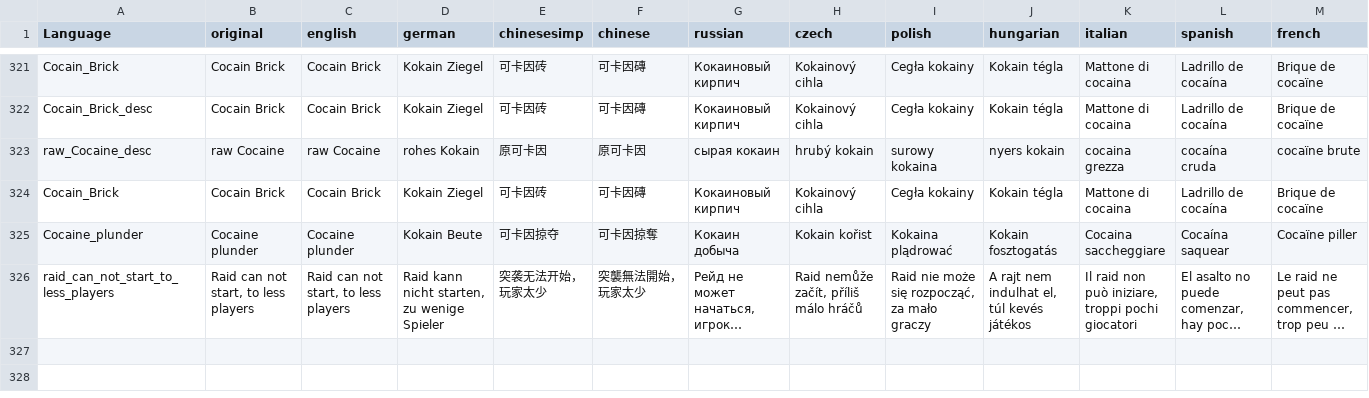
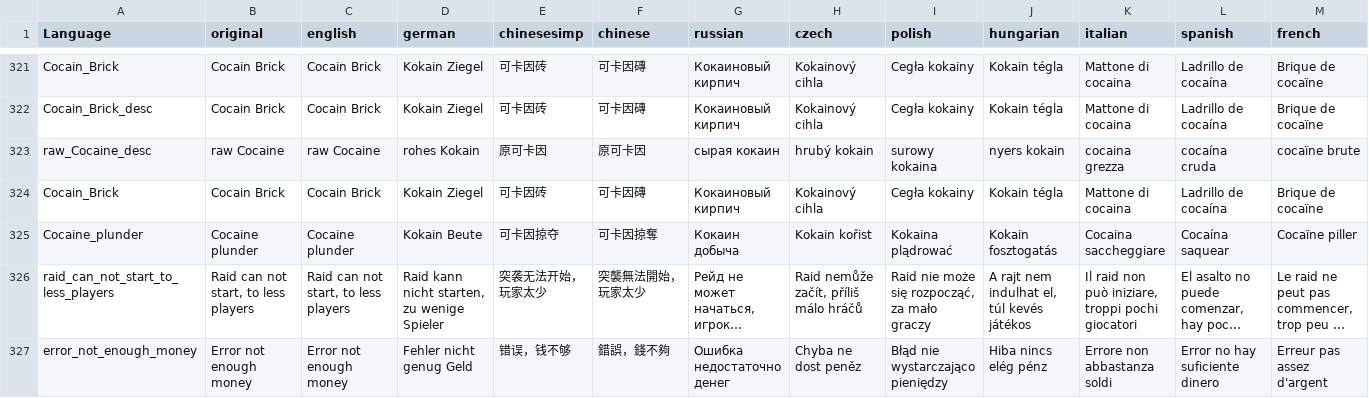
Before and after one commit to ihr-it-projekt/DayZLife, a CSV file: DayZLifeClient/stringtable.csv, drawn as a sheet; only a part is shown, gaps mark what is left out; long unchanged cells end in …; rows hold the shown columns only; the diff names each change by its address in the sheet, - before the commit and + after, or states it on an @@ line.

Commit message:
add missing translation

```diff
--- a/DayZLifeClient/stringtable.csv
+++ b/DayZLifeClient/stringtable.csv
+row 327: error_not_enough_money | Error not enough money | Error not enough money | Fehler nicht genug Geld | 错误，钱不够 | 錯誤，錢不夠 | Ошибка недостаточно денег | Chyba ne dost peněz | Błąd nie wystarczająco pieniędzy | Hiba nincs elég pénz | Errore non abbastanza soldi | Error no hay suficiente dinero | Erreur pas assez d'argent
```
